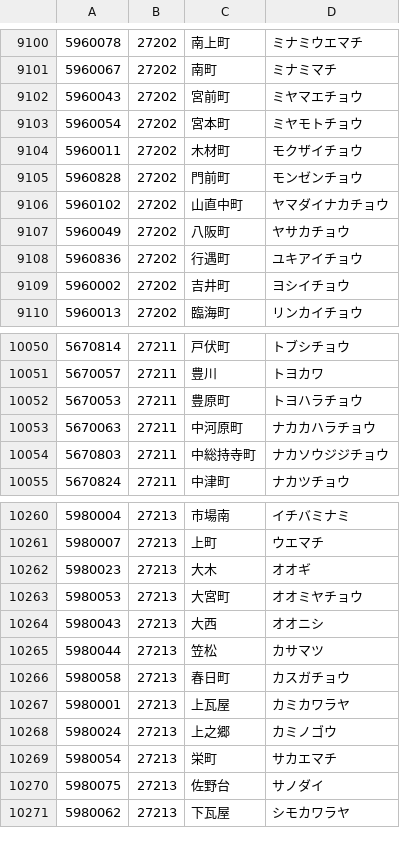
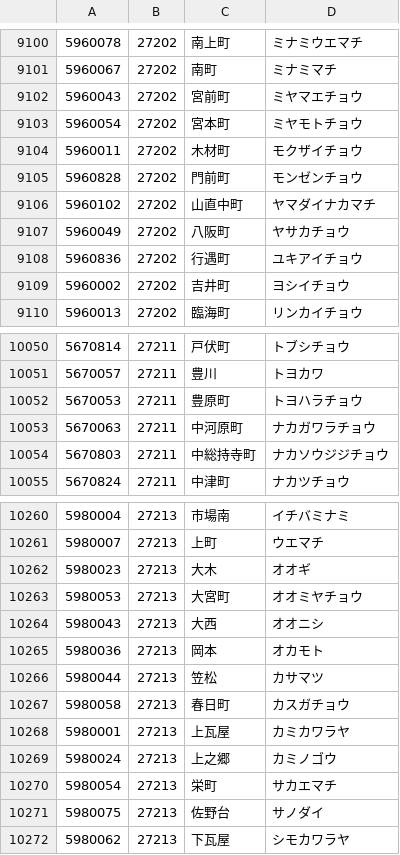
Before and after one commit to code4fukui/PostalCode, a CSV file: data/5.csv, drawn as a sheet; only a part is shown, gaps mark what is left out.

```diff
--- a/data/5.csv
+++ b/data/5.csv
@@ -9105,3 +9105,3 @@
 5960828,27202,門前町,モンゼンチョウ
-5960102,27202,山直中町,ヤマダイナカチョウ
+5960102,27202,山直中町,ヤマダイナカマチ
 5960049,27202,八阪町,ヤサカチョウ
@@ -10052,3 +10052,3 @@
 5670053,27211,豊原町,トヨハラチョウ
-5670063,27211,中河原町,ナカカハラチョウ
+5670063,27211,中河原町,ナカガワラチョウ
 5670803,27211,中総持寺町,ナカソウジジチョウ
@@ -10264,2 +10264,3 @@
 5980043,27213,大西,オオニシ
+5980036,27213,岡本,オカモト
 5980044,27213,笠松,カサマツ
```
Also changed, not shown: data/3.csv, data/6.csv.
